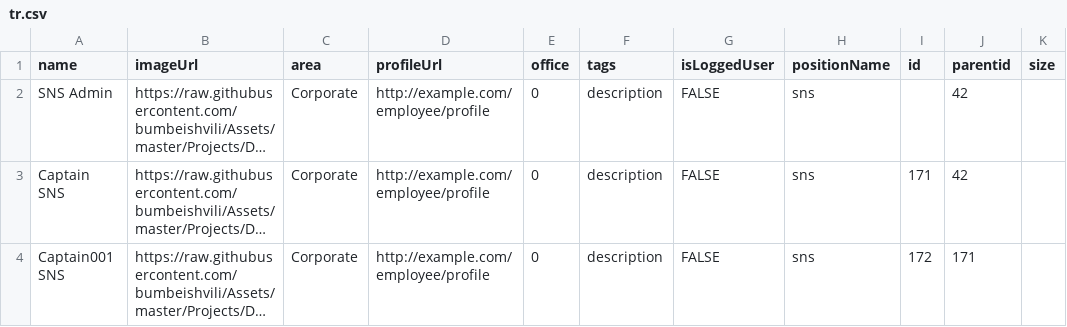
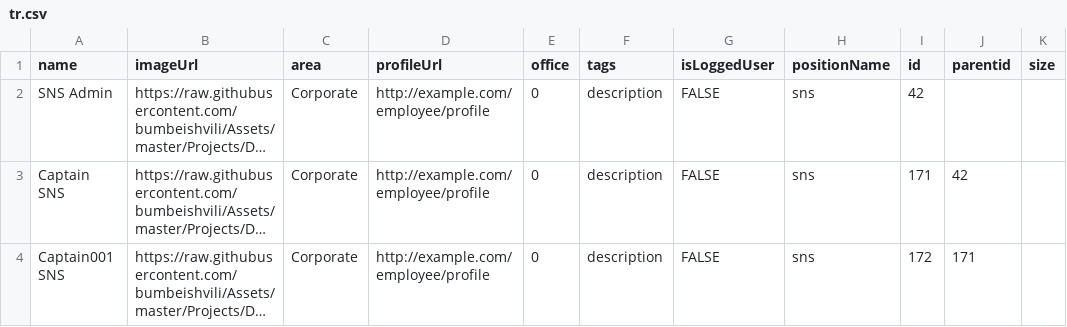
Before and after one commit to SNSCaptain/dummy, a CSV file: tr.csv, drawn as a sheet; only a part is shown; long unchanged cells end in …; the diff names each change by its address in the sheet, - before the commit and + after, or states it on an @@ line.

Commit message:
Update tr.csv

```diff
--- a/tr.csv
+++ b/tr.csv
-I2 (id): (empty)
+I2 (id): 42
-J2 (parentid): 42
+J2 (parentid): (empty)
```
